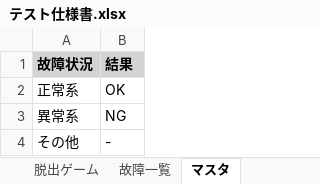
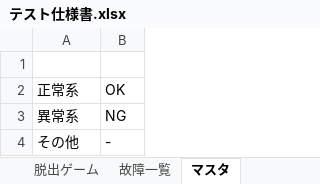
Before and after one commit to takumi262822/escape-game, an Excel workbook: docs/テスト仕様書/テスト仕様書.xlsx, sheet マスタ, drawn as a sheet; values as stored, in another font and other column widths than the file's, no borders; the diff names each change by its address in the sheet, - before the commit and + after, or states it on an @@ line.

```diff
--- a/docs/テスト仕様書/テスト仕様書.xlsx (sheet マスタ)
+++ b/docs/テスト仕様書/テスト仕様書.xlsx (sheet マスタ)
-row 1: 故障状況 | 結果
+row 1: (empty)
-A1:B1 fill: #D3D3D3
+A1:B1 fill: none
```
Also changed, not shown: sheet 脱出ゲーム, sheet 故障一覧.
